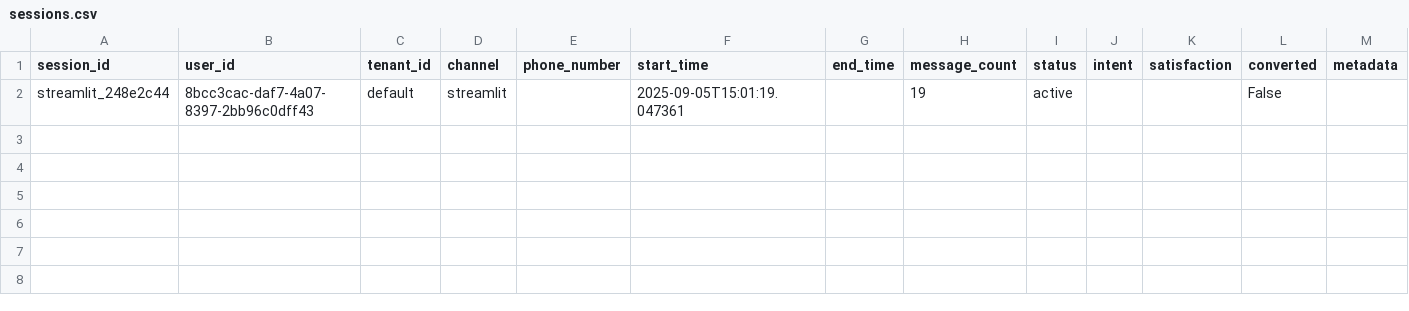
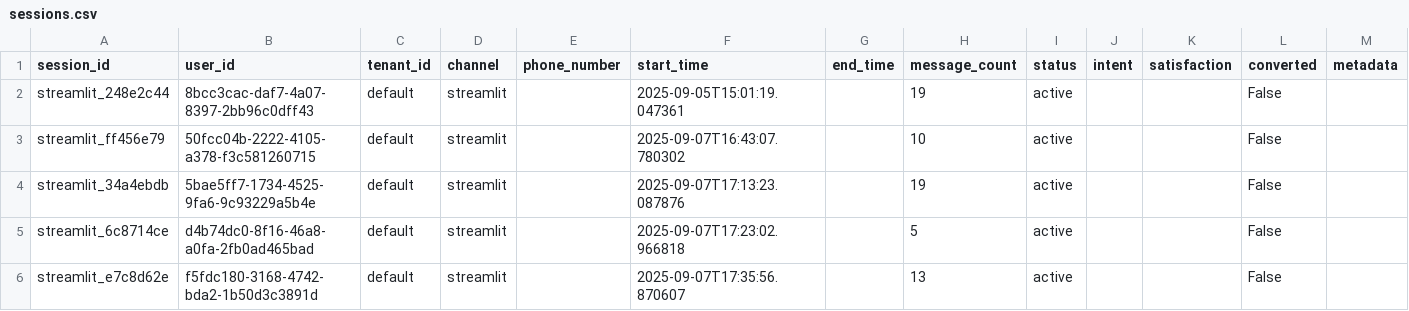
Before and after one commit to Iz-castro/timmy-agent, a CSV file: data/sessions/sessions.csv, drawn as a sheet.

```diff
--- a/data/sessions/sessions.csv
+++ b/data/sessions/sessions.csv
@@ -2 +2,5 @@ session_id,user_id,tenant_id,channel,phone_number,start_time,end_time,message_co
 streamlit_248e2c44,8bcc3cac-daf7-4a07-8397-2bb96c0dff43,default,streamlit,,2025-09-05T15:01:19.047361,,19,active,,,False,
+streamlit_ff456e79,50fcc04b-2222-4105-a378-f3c581260715,default,streamlit,,2025-09-07T16:43:07.780302,,10,active,,,False,
+streamlit_34a4ebdb,5bae5ff7-1734-4525-9fa6-9c93229a5b4e,default,streamlit,,2025-09-07T17:13:23.087876,,19,active,,,False,
+streamlit_6c8714ce,d4b74dc0-8f16-46a8-a0fa-2fb0ad465bad,default,streamlit,,2025-09-07T17:23:02.966818,,5,active,,,False,
+streamlit_e7c8d62e,f5fdc180-3168-4742-bda2-1b50d3c3891d,default,streamlit,,2025-09-07T17:35:56.870607,,13,active,,,False,
```
Also changed, not shown: data/default/sessions/sessions.csv, data/default/users/users.csv, 10 other files.
